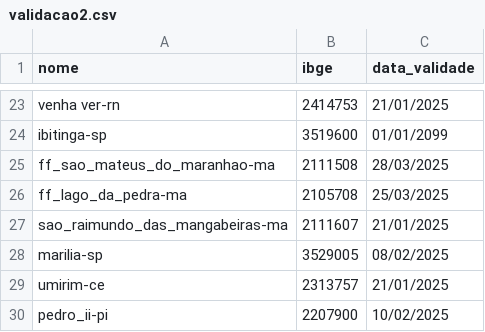
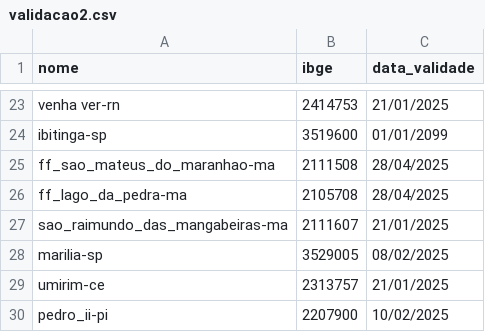
Before and after one commit to mcafao/validacao, a CSV file: validacao2.csv, drawn as a sheet; only a part is shown, gaps mark what is left out.

Commit message:
Update validacao2.csv

```diff
--- a/validacao2.csv
+++ b/validacao2.csv
@@ -24,4 +24,4 @@ venha ver-rn;2414753;21/01/2025
 ibitinga-sp;3519600;01/01/2099
-ff_sao_mateus_do_maranhao-ma;2111508;28/03/2025
-ff_lago_da_pedra-ma;2105708;25/03/2025
+ff_sao_mateus_do_maranhao-ma;2111508;28/04/2025
+ff_lago_da_pedra-ma;2105708;28/04/2025
 sao_raimundo_das_mangabeiras-ma;2111607;21/01/2025
```
